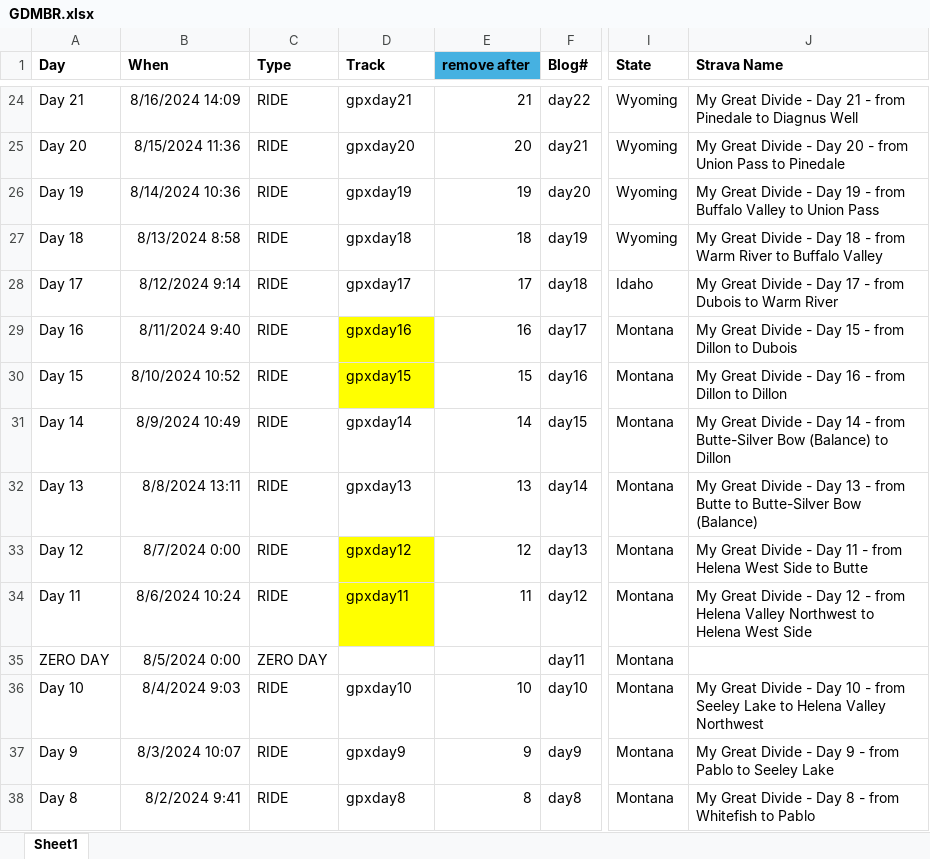
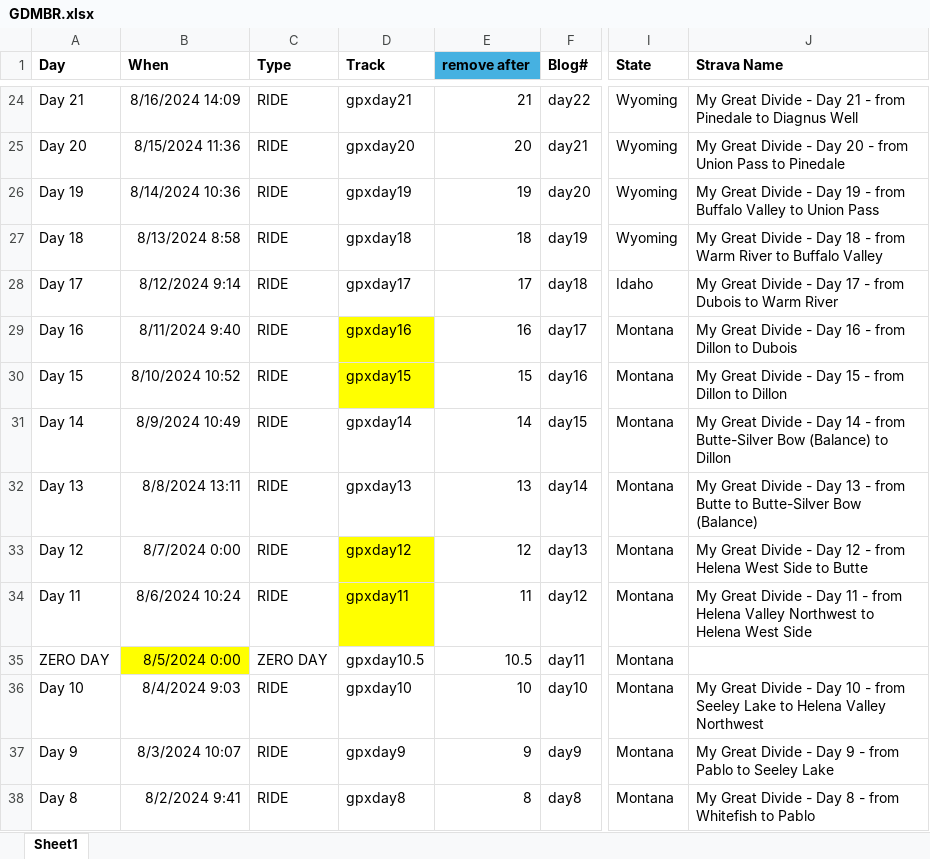
Before and after one commit to Siroccomeister/f3, an Excel workbook: projects/en/docs/assets/tables/GDMBR.xlsx, sheet Sheet1, drawn as a sheet; only a part is shown, gaps mark what is left out; values as stored, in another font and other column widths than the file's, no borders; the diff covers the shown part only; the diff names each change by its address in the sheet, - before the commit and + after, or states it on an @@ line.

Commit message:
tuning the tabulator table

```diff
--- a/projects/en/docs/assets/tables/GDMBR.xlsx (sheet Sheet1)
+++ b/projects/en/docs/assets/tables/GDMBR.xlsx (sheet Sheet1)
-J29 (Strava Name): …- Day 15 - from…
+J29 (Strava Name): …- Day 16 - from…
-J30 (Strava Name): …- Day 16 - from…
+J30 (Strava Name): …- Day 15 - from…
-J33 (Strava Name): …- Day 11 - from…
+J33 (Strava Name): …- Day 12 - from…
-J34 (Strava Name): …- Day 12 - from…
+J34 (Strava Name): …- Day 11 - from…
-B35 fill: none
+B35 fill: #FFFF00
-D35 (Track): (empty)
+D35 (Track): gpxday10.5
-E35 (remove after): (empty)
+E35 (remove after): 10.5
```
Also changed, not shown: 1 added row, 1 removed row, 107 edited cells and cell formats elsewhere in this sheet, formulas that keep their value, 4 other files.
